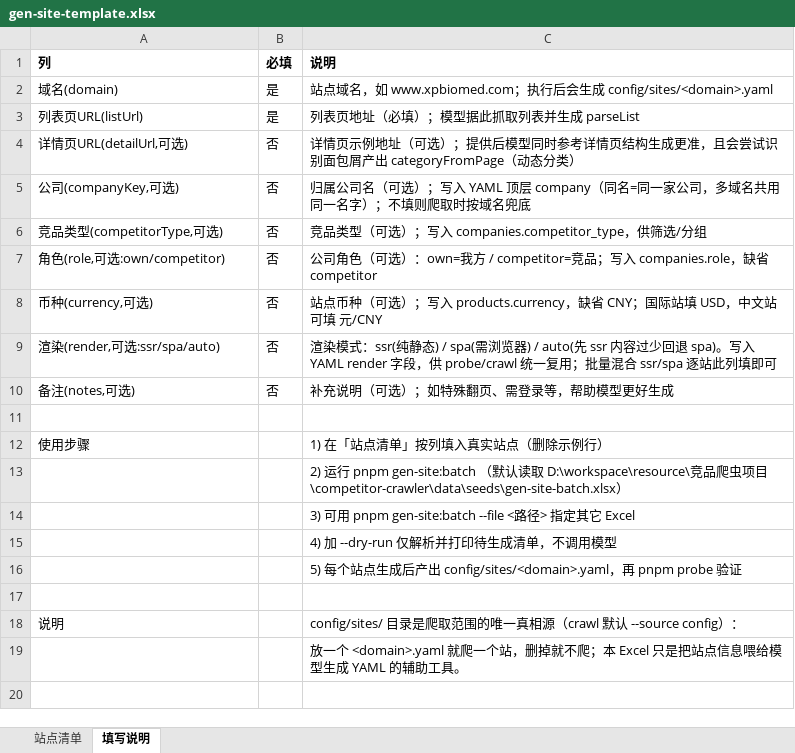
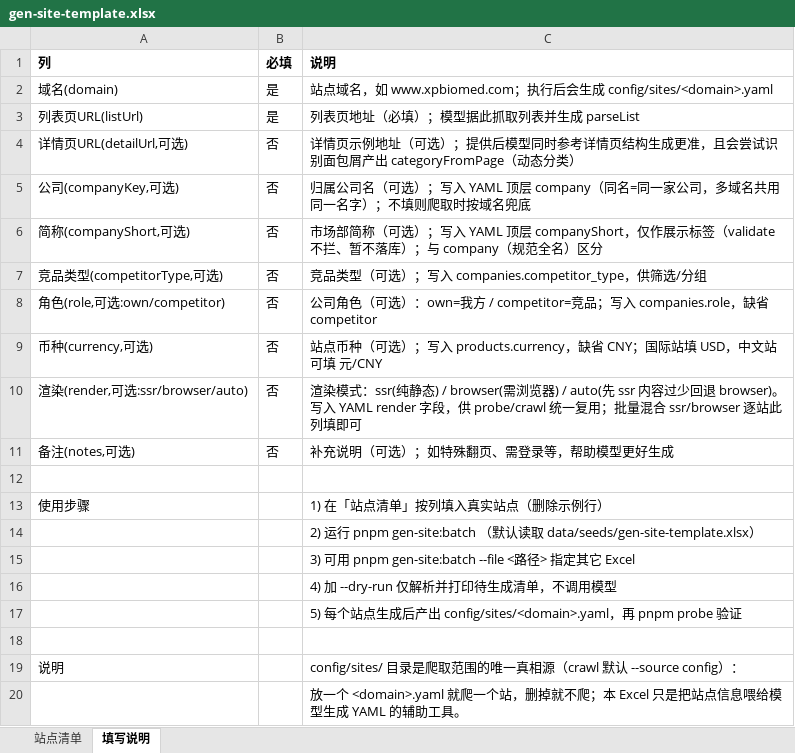
Before and after one commit to GuoSirius/competitor-crawler, an Excel workbook: data/seeds/gen-site-template.xlsx, sheet 填写说明, drawn as a sheet; values as stored, in another font and other column widths than the file's, no borders; addresses are those after the commit; the diff names each change by its address in the sheet, - before the commit and + after, or states it on an @@ line.

Commit message:
feat(crawler): gen-site 支持 companyShort 入参与批量模板简称列

```diff
--- a/data/seeds/gen-site-template.xlsx (sheet 填写说明)
+++ b/data/seeds/gen-site-template.xlsx (sheet 填写说明)
+row 6: 简称(companyShort,可选) | 否 | 市场部简称（可选）；写入 YAML 顶层 companyShort，仅作展示标签（validate 不拦、暂不落库）；与 company（规范全名）区分
-A10 (列): 渲染(render,可选:ssr/spa/auto)
+A10 (列): 渲染(render,可选:ssr/browser/auto)
-C10 (说明): …静态) / spa(需浏览器) / auto(先 ssr 内容过少回退 spa)。写入 YAML render 字段，供 probe/crawl 统一复用；批量混合 ssr/spa 逐站此列…
+C10 (说明): …静态) / browser(需浏览器) / auto(先 ssr 内容过少回退 browser)。写入 YAML render 字段，供 probe/crawl 统一复用；批量混合 ssr/browser 逐站此列…
-C14 (说明): …取 D:\workspace\resource\竞品爬虫项目\competitor-crawler\data\seeds\gen-site-batch.xlsx）
+C14 (说明): …取 data/seeds/gen-site-template.xlsx）
```
Also changed, not shown: sheet 站点清单, 5 other files.
